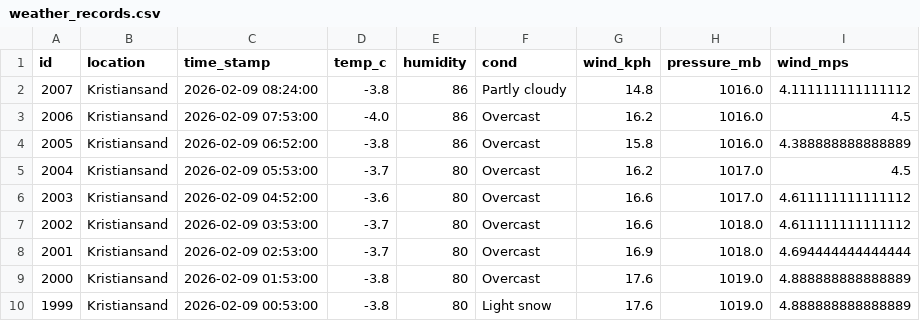
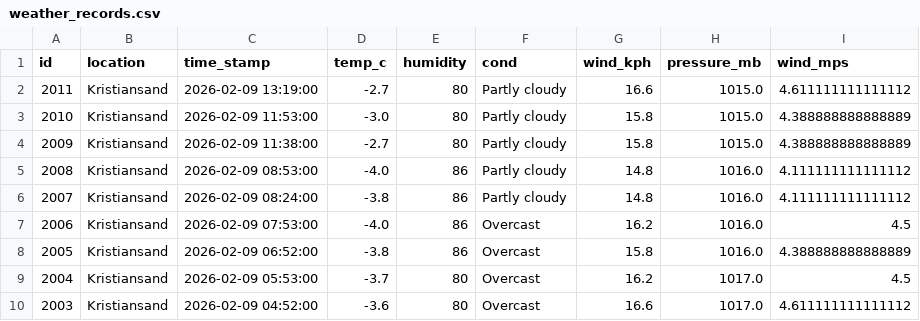
Before and after one commit to Frank-Ellingsen/krs_weather_report, a CSV file: docs/weather_records.csv, drawn as a sheet; only a part is shown; the shorter side is filled out with more unchanged rows.

```diff
--- a/docs/weather_records.csv
+++ b/docs/weather_records.csv
@@ -1,2 +1,6 @@
 id,location,time_stamp,temp_c,humidity,cond,wind_kph,pressure_mb,wind_mps
+2011,Kristiansand,2026-02-09 13:19:00,-2.7,80,Partly cloudy,16.6,1015.0,4.611111111111112
+2010,Kristiansand,2026-02-09 11:53:00,-3.0,80,Partly cloudy,15.8,1015.0,4.388888888888889
+2009,Kristiansand,2026-02-09 11:38:00,-2.7,80,Partly cloudy,15.8,1015.0,4.388888888888889
+2008,Kristiansand,2026-02-09 08:53:00,-4.0,86,Partly cloudy,14.8,1016.0,4.111111111111112
 2007,Kristiansand,2026-02-09 08:24:00,-3.8,86,Partly cloudy,14.8,1016.0,4.111111111111112
```
Also changed, not shown: 2 other files.
